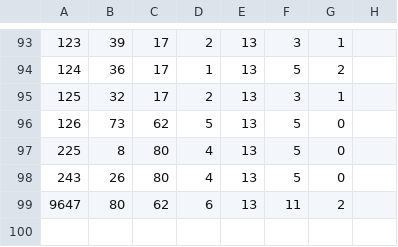
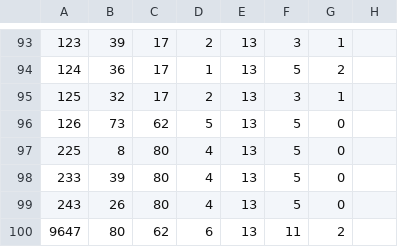
Before and after one commit to SantiHSilva/traduccion_undertaleyellow, a CSV file: Export_Fonts/glyphs_fnt_chem_computer_screen.csv, drawn as a sheet; only a part is shown, gaps mark what is left out; the diff names each change by its address in the sheet, - before the commit and + after, or states it on an @@ line.

Commit message:
Add é for computer font

```diff
--- a/Export_Fonts/glyphs_fnt_chem_computer_screen.csv
+++ b/Export_Fonts/glyphs_fnt_chem_computer_screen.csv
+row 98: 233 | 39 | 80 | 4 | 13 | 5 | 0
```
Also changed, not shown: 1 other file.
